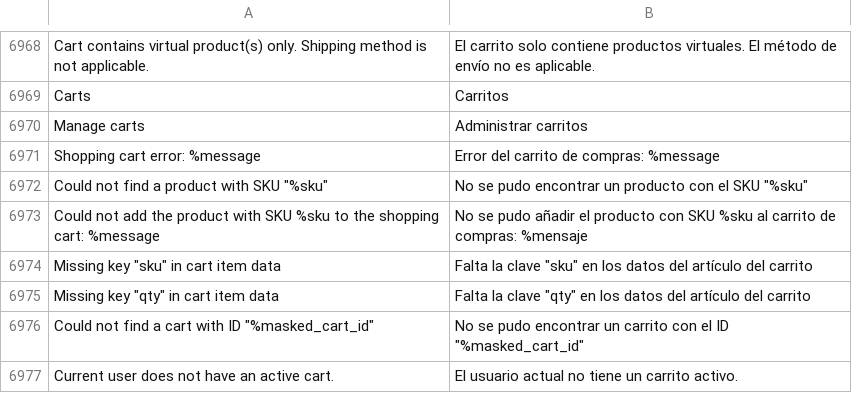
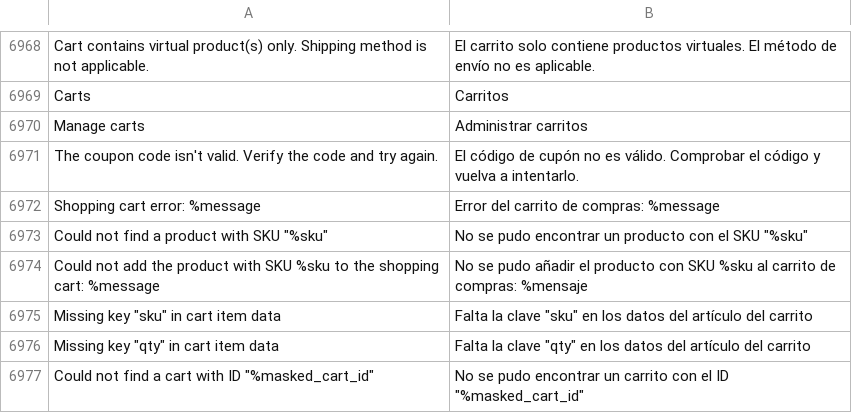
Before and after one commit to magento-l10n/language-es_ES, a CSV file: es_ES.csv, drawn as a sheet; only a part is shown, gaps mark what is left out; the shorter side is filled out with more unchanged rows.

Commit message:
Updating translations from Crowdin.

```diff
--- a/es_ES.csv
+++ b/es_ES.csv
@@ -7054,2 +7054,3 @@ Carts,Carritos
 "Manage carts","Administrar carritos"
+"The coupon code isn't valid. Verify the code and try again.","El código de cupón no es válido. Comprobar el código y vuelva a intentarlo."
 "Shopping cart error: %message","Error del carrito de compras: %message"
```
Also changed, not shown: 1 other file.
